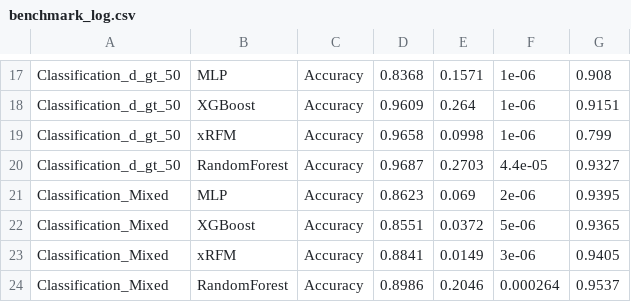
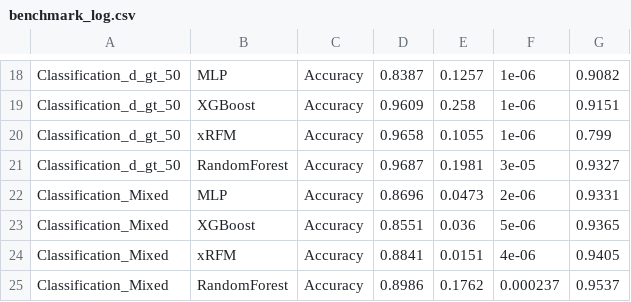
Before and after one commit to P1icke/COMP9417-Group-Project, a CSV file: results/benchmark_log.csv, drawn as a sheet; only a part is shown, gaps mark what is left out; addresses are those after the commit; the diff covers the shown part only; the diff names each change by its address in the sheet, - before the commit and + after, or states it on an @@ line.

```diff
--- a/results/benchmark_log.csv
+++ b/results/benchmark_log.csv
-D18: 0.8368
+D18: 0.8387
-E18: 0.1571
+E18: 0.1257
-G18: 0.908
+G18: 0.9082
-E19: 0.264
+E19: 0.258
-E20: 0.0998
+E20: 0.1055
-E21: 0.2703
+E21: 0.1981
-F21: 4.4e-05
+F21: 3e-05
-D22: 0.8623
+D22: 0.8696
-E22: 0.069
+E22: 0.0473
-G22: 0.9395
+G22: 0.9331
-E23: 0.0372
+E23: 0.036
-E24: 0.0149
+E24: 0.0151
-F24: 3e-06
+F24: 4e-06
-E25: 0.2046
+E25: 0.1762
-F25: 0.000264
+F25: 0.000237
```
Also changed, not shown: 1 added row and 30 edited cells elsewhere in this file, 7 other files.
